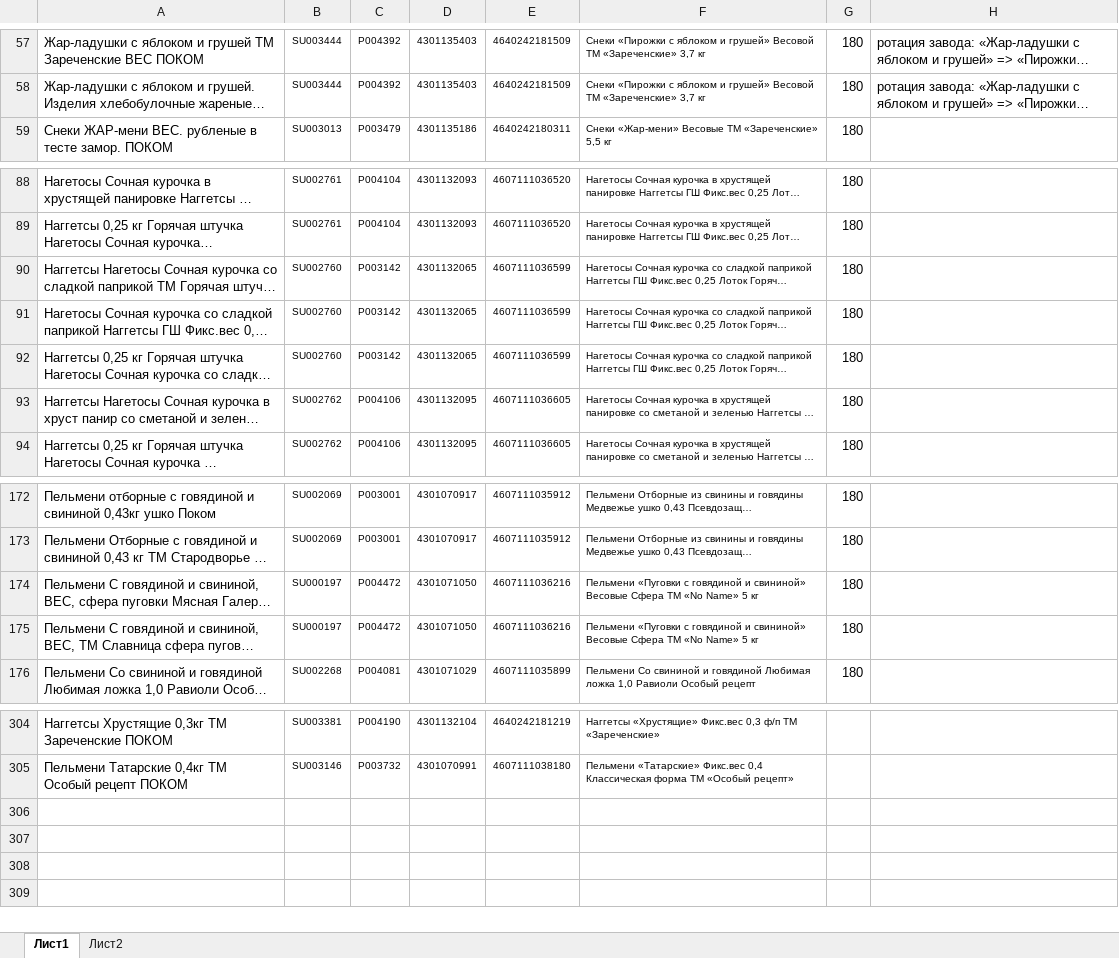
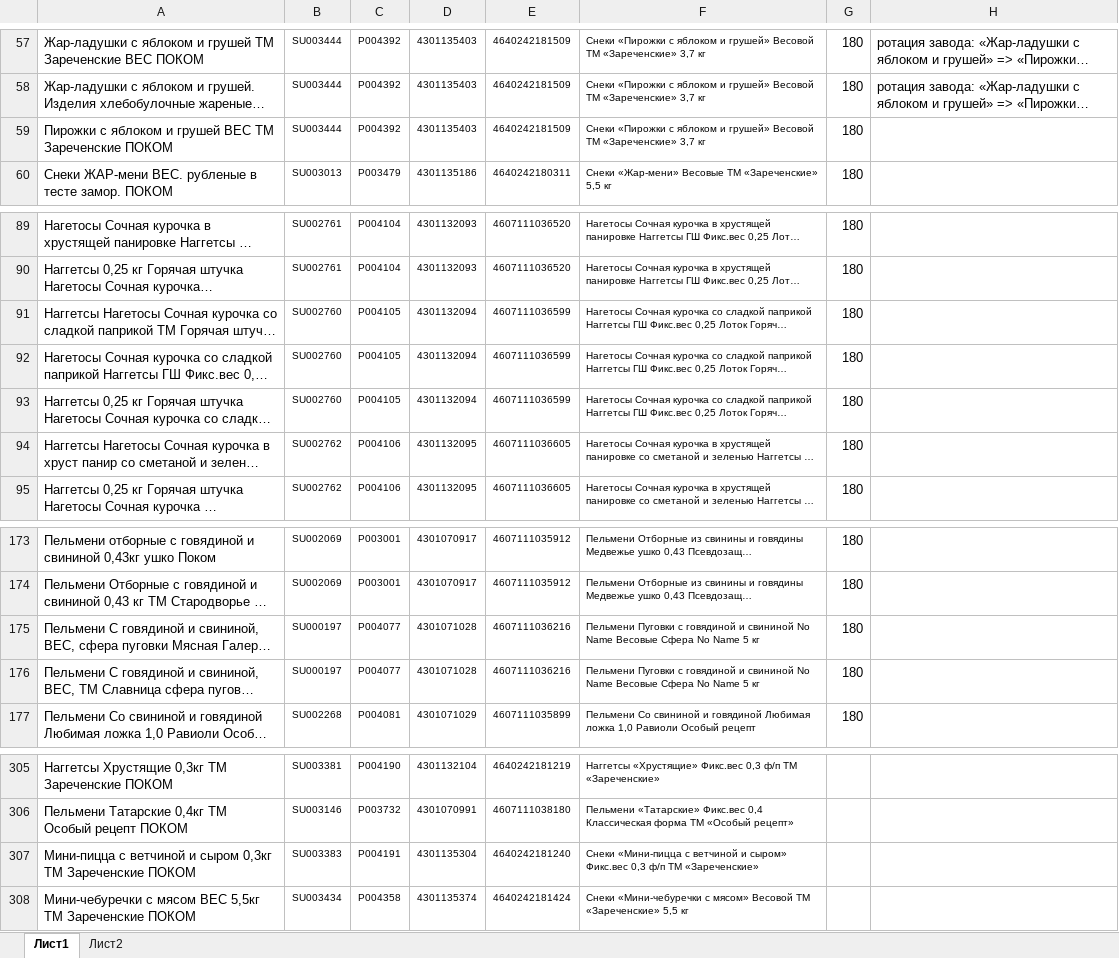
Before and after one commit to Fejanin/pokom_zpf, an Excel workbook: moduls/1С.xlsx, sheet Лист1, drawn as a sheet; only a part is shown, gaps mark what is left out; long unchanged cells end in …; values as stored, in another font and other column widths than the file's, no borders; addresses are those after the commit; the diff names each change by its address in the sheet, - before the commit and + after, or states it on an @@ line.

```diff
--- a/moduls/1С.xlsx (sheet Лист1)
+++ b/moduls/1С.xlsx (sheet Лист1)
+row 59: Пирожки с яблоком и грушей ВЕС ТМ Зареченские ПОКОМ | SU003444 | P004392 | 4301135403 | 4640242181509 | Снеки «Пирожки с яблоком и грушей» Весовой ТМ «Зареченские» 3,7 кг | 180
-C91:C93: P003142
+C91:C93: P004105
-D91:D93: 4301132065
+D91:D93: 4301132094
-C175:C176: P004472
+C175:C176: P004077
-D175:D176: 4301071050
+D175:D176: 4301071028
-F175:F176: Пельмени «Пуговки с говядиной и свининой» Весовые Сфера ТМ «No Name» 5 кг
+F175:F176: Пельмени Пуговки с говядиной и свининой No Name Весовые Сфера No Name 5 кг
+row 307: Мини-пицца с ветчиной и сыром 0,3кг ТМ Зареченские ПОКОМ | SU003383 | P004191 | 4301135304 | 4640242181240 | Снеки «Мини-пицца с ветчиной и сыром» Фикс.вес 0,3 ф/п ТМ «Зареченские»
+row 308: Мини-чебуречки с мясом ВЕС 5,5кг ТМ Зареченские ПОКОМ | SU003434 | P004358 | 4301135374 | 4640242181424 | Снеки «Мини-чебуречки с мясом» Весовой ТМ «Зареченские» 5,5 кг
```
Also changed, not shown: formulas that keep their value, 12 other files.
